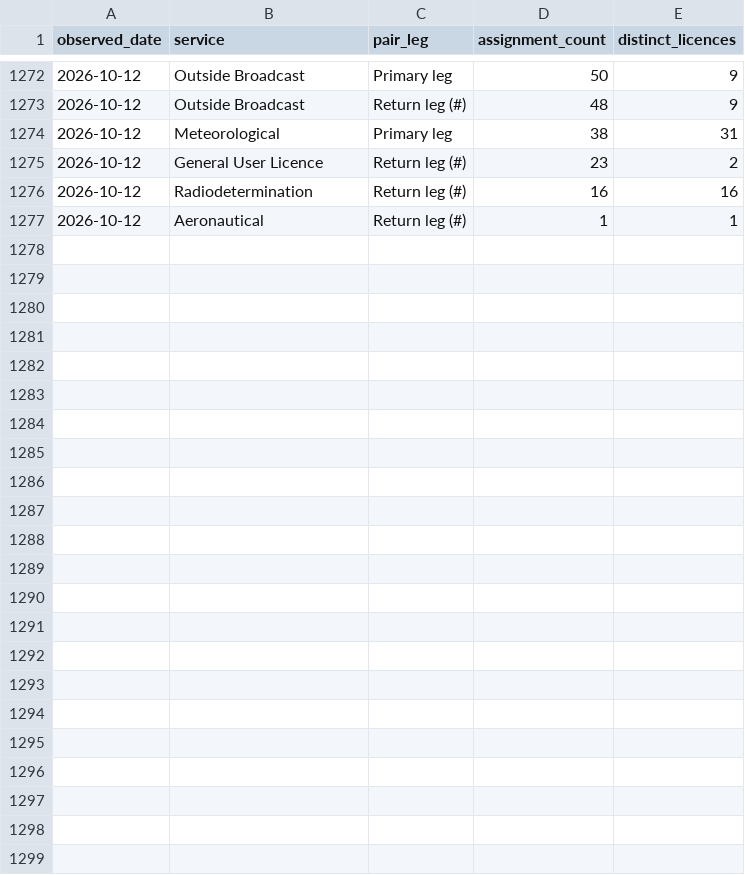
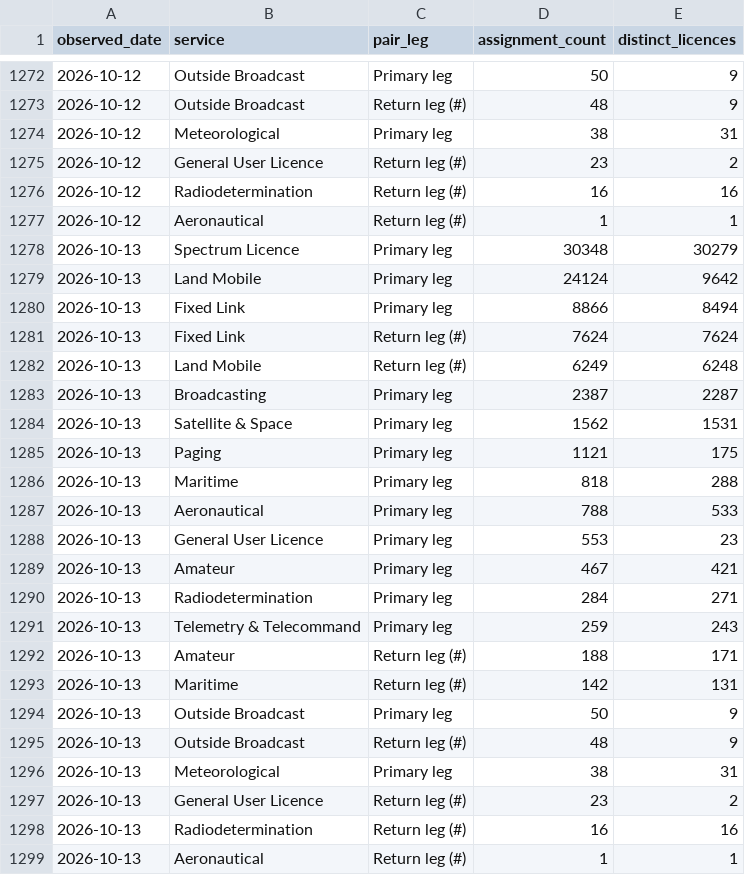
Before and after one commit to spectrumefficiencylimited/sel-current, a CSV file: gold/pair_leg_daily.csv, drawn as a sheet; only a part is shown, gaps mark what is left out; the diff names each change by its address in the sheet, - before the commit and + after, or states it on an @@ line.

```diff
--- a/gold/pair_leg_daily.csv
+++ b/gold/pair_leg_daily.csv
+row 1278: 2026-10-13 | Spectrum Licence | Primary leg | 30348 | 30279
+row 1279: 2026-10-13 | Land Mobile | Primary leg | 24124 | 9642
+row 1280: 2026-10-13 | Fixed Link | Primary leg | 8866 | 8494
+row 1281: 2026-10-13 | Fixed Link | Return leg (#) | 7624 | 7624
+row 1282: 2026-10-13 | Land Mobile | Return leg (#) | 6249 | 6248
+row 1283: 2026-10-13 | Broadcasting | Primary leg | 2387 | 2287
+row 1284: 2026-10-13 | Satellite & Space | Primary leg | 1562 | 1531
+row 1285: 2026-10-13 | Paging | Primary leg | 1121 | 175
+row 1286: 2026-10-13 | Maritime | Primary leg | 818 | 288
+row 1287: 2026-10-13 | Aeronautical | Primary leg | 788 | 533
+row 1288: 2026-10-13 | General User Licence | Primary leg | 553 | 23
+row 1289: 2026-10-13 | Amateur | Primary leg | 467 | 421
+row 1290: 2026-10-13 | Radiodetermination | Primary leg | 284 | 271
+row 1291: 2026-10-13 | Telemetry & Telecommand | Primary leg | 259 | 243
+row 1292: 2026-10-13 | Amateur | Return leg (#) | 188 | 171
+row 1293: 2026-10-13 | Maritime | Return leg (#) | 142 | 131
+row 1294: 2026-10-13 | Outside Broadcast | Primary leg | 50 | 9
+row 1295: 2026-10-13 | Outside Broadcast | Return leg (#) | 48 | 9
+row 1296: 2026-10-13 | Meteorological | Primary leg | 38 | 31
+row 1297: 2026-10-13 | General User Licence | Return leg (#) | 23 | 2
+row 1298: 2026-10-13 | Radiodetermination | Return leg (#) | 16 | 16
+row 1299: 2026-10-13 | Aeronautical | Return leg (#) | 1 | 1
```
Also changed, not shown: gold/band_daily.csv, gold/licence_type_daily.csv, 10 other files.
